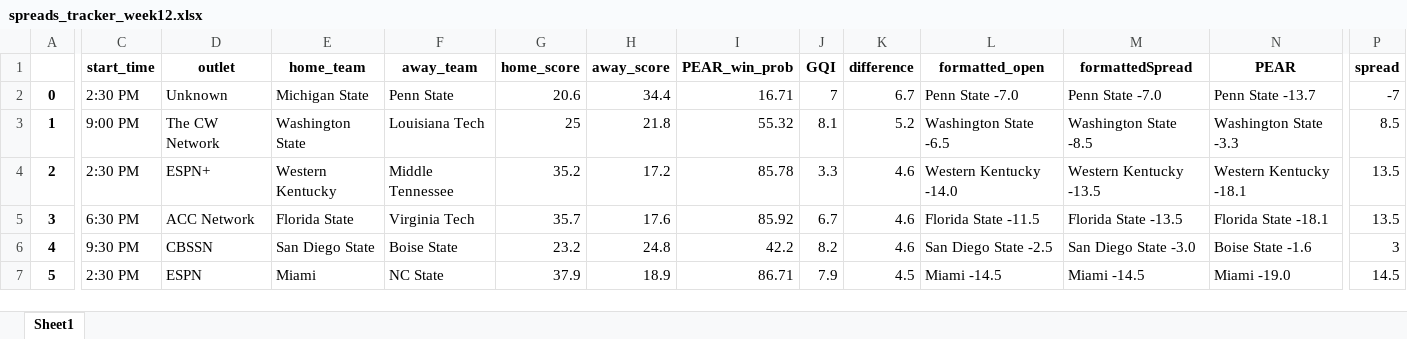
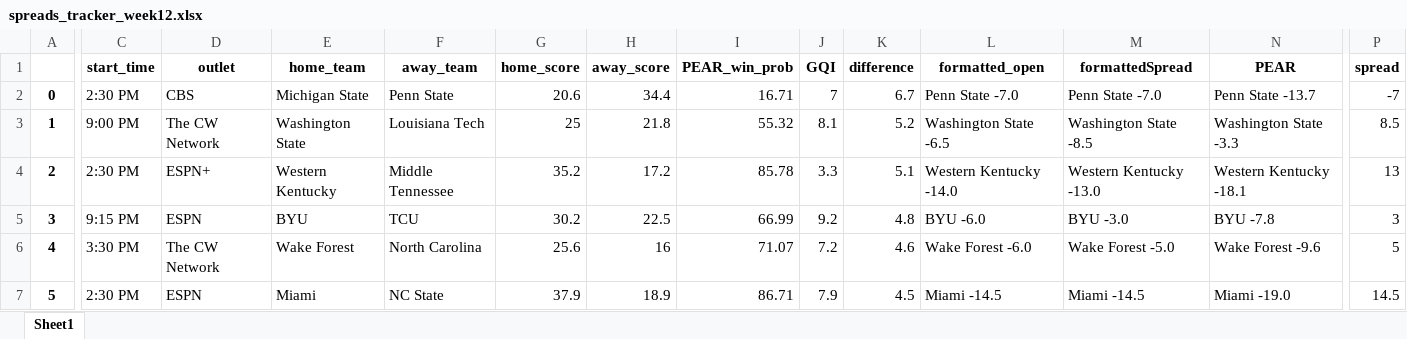
Before and after one commit to Parslinator/PEAR, an Excel workbook: PEAR/PEAR Football/y2025/Spreads/spreads_tracker_week12.xlsx, sheet Sheet1, drawn as a sheet; only a part is shown, gaps mark what is left out; values as stored, in another font and other column widths than the file's, no borders; the diff covers the shown part only; the diff names each change by its address in the sheet, - before the commit and + after, or states it on an @@ line.

Commit message:
updating spreads

```diff
--- a/PEAR/PEAR Football/y2025/Spreads/spreads_tracker_week12.xlsx (sheet Sheet1)
+++ b/PEAR/PEAR Football/y2025/Spreads/spreads_tracker_week12.xlsx (sheet Sheet1)
-D2 (outlet): Unknown
+D2 (outlet): CBS
-K4 (difference): 4.6
+K4 (difference): 5.1
-M4 (formattedSpread): Western Kentucky -13.5
+M4 (formattedSpread): Western Kentucky -13.0
-P4 (spread): 13.5
+P4 (spread): 13
-C5 (start_time): 6:30 PM
+C5 (start_time): 9:15 PM
-D5 (outlet): ACC Network
+D5 (outlet): ESPN
-E5 (home_team): Florida State
+E5 (home_team): BYU
-F5 (away_team): Virginia Tech
+F5 (away_team): TCU
-G5 (home_score): 35.7
+G5 (home_score): 30.2
-H5 (away_score): 17.6
+H5 (away_score): 22.5
-I5 (PEAR_win_prob): 85.92
+I5 (PEAR_win_prob): 66.99
-J5 (GQI): 6.7
+J5 (GQI): 9.2
-K5 (difference): 4.6
+K5 (difference): 4.8
-L5 (formatted_open): Florida State -11.5
+L5 (formatted_open): BYU -6.0
-M5 (formattedSpread): Florida State -13.5
+M5 (formattedSpread): BYU -3.0
-N5 (PEAR): Florida State -18.1
+N5 (PEAR): BYU -7.8
-P5 (spread): 13.5
+P5 (spread): 3
-C6 (start_time): 9:30 PM
+C6 (start_time): 3:30 PM
-D6 (outlet): CBSSN
+D6 (outlet): The CW Network
-E6 (home_team): San Diego State
+E6 (home_team): Wake Forest
-F6 (away_team): Boise State
+F6 (away_team): North Carolina
-G6 (home_score): 23.2
+G6 (home_score): 25.6
-H6 (away_score): 24.8
+H6 (away_score): 16
-I6 (PEAR_win_prob): 42.2
+I6 (PEAR_win_prob): 71.07
-J6 (GQI): 8.2
+J6 (GQI): 7.2
-L6 (formatted_open): San Diego State -2.5
+L6 (formatted_open): Wake Forest -6.0
-M6 (formattedSpread): San Diego State -3.0
+M6 (formattedSpread): Wake Forest -5.0
-N6 (PEAR): Boise State -1.6
+N6 (PEAR): Wake Forest -9.6
-P6 (spread): 3
+P6 (spread): 5
```
Also changed, not shown: 4 added rows, 4 removed rows and 582 edited cells elsewhere in this sheet.
